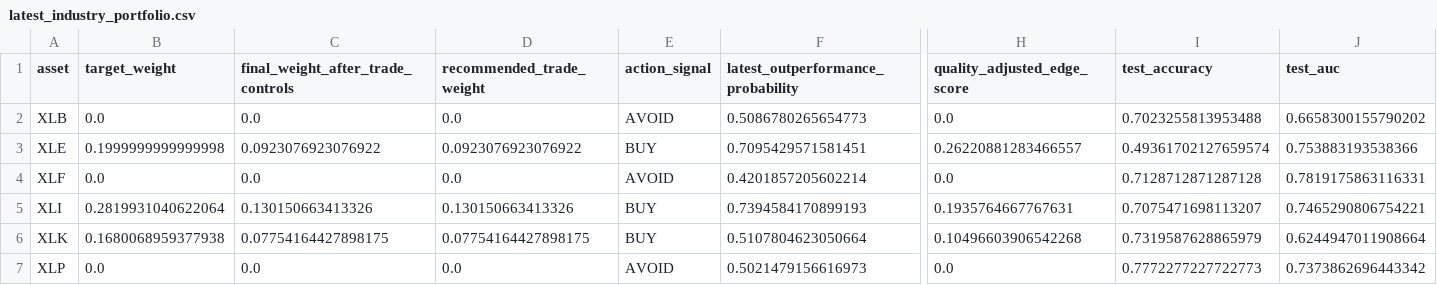
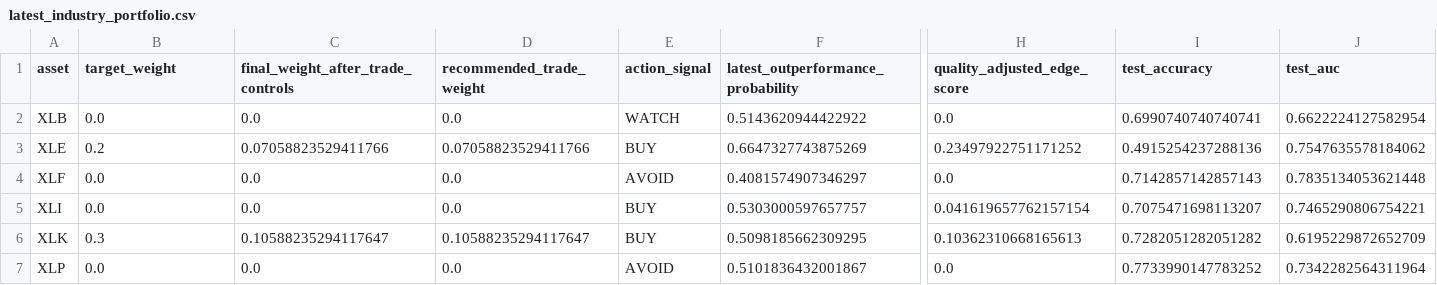
Before and after one commit to cjr2333333-afk/sector-etf-rotation-dashboard, a CSV file: final_sector_rotation_model/outputs/latest_industry_portfolio.csv, drawn as a sheet; only a part is shown, gaps mark what is left out; the diff covers the shown part only; the diff names each change by its address in the sheet, - before the commit and + after, or states it on an @@ line.

```diff
--- a/final_sector_rotation_model/outputs/latest_industry_portfolio.csv
+++ b/final_sector_rotation_model/outputs/latest_industry_portfolio.csv
-E2 (action_signal): AVOID
+E2 (action_signal): WATCH
-F2: 0.5086780265654773
+F2: 0.5143620944422922
-I2 (test_accuracy): 0.7023255813953488
+I2 (test_accuracy): 0.6990740740740741
-J2 (test_auc): 0.6658300155790202
+J2 (test_auc): 0.6622224127582954
-B3 (target_weight): 0.1999999999999998
+B3 (target_weight): 0.2
-C3: 0.0923076923076922
+C3: 0.07058823529411766
-D3 (recommended_trade_weight): 0.0923076923076922
+D3 (recommended_trade_weight): 0.07058823529411766
-F3: 0.7095429571581451
+F3: 0.6647327743875269
-H3 (quality_adjusted_edge_score): 0.26220881283466557
+H3 (quality_adjusted_edge_score): 0.23497922751171252
-I3 (test_accuracy): 0.49361702127659574
+I3 (test_accuracy): 0.4915254237288136
-J3 (test_auc): 0.753883193538366
+J3 (test_auc): 0.7547635578184062
-F4: 0.4201857205602214
+F4: 0.4081574907346297
-I4 (test_accuracy): 0.7128712871287128
+I4 (test_accuracy): 0.7142857142857143
-J4 (test_auc): 0.7819175863116331
+J4 (test_auc): 0.7835134053621448
-B5 (target_weight): 0.2819931040622064
+B5 (target_weight): 0.0
-C5: 0.130150663413326
+C5: 0.0
-D5 (recommended_trade_weight): 0.130150663413326
+D5 (recommended_trade_weight): 0.0
-F5: 0.7394584170899193
+F5: 0.5303000597657757
-H5 (quality_adjusted_edge_score): 0.1935764667767631
+H5 (quality_adjusted_edge_score): 0.041619657762157154
-B6 (target_weight): 0.1680068959377938
+B6 (target_weight): 0.3
-C6: 0.07754164427898175
+C6: 0.10588235294117647
-D6 (recommended_trade_weight): 0.07754164427898175
+D6 (recommended_trade_weight): 0.10588235294117647
-F6: 0.5107804623050664
+F6: 0.5098185662309295
-H6 (quality_adjusted_edge_score): 0.10496603906542268
+H6 (quality_adjusted_edge_score): 0.10362310668165613
-I6 (test_accuracy): 0.7319587628865979
+I6 (test_accuracy): 0.7282051282051282
-J6 (test_auc): 0.6244947011908664
+J6 (test_auc): 0.6195229872652709
-F7: 0.5021479156616973
+F7: 0.5101836432001867
-I7 (test_accuracy): 0.7772277227722773
+I7 (test_accuracy): 0.7733990147783252
-J7 (test_auc): 0.7373862696443342
+J7 (test_auc): 0.7342282564311964
```
Also changed, not shown: 13 edited cells elsewhere in this file, final_sector_rotation_model/outputs/champion_vs_challenger_latest_signals.csv, final_sector_rotation_model/outputs/final_sector_outperformance_robust_ensemble_predictions.csv, 12 other files.
